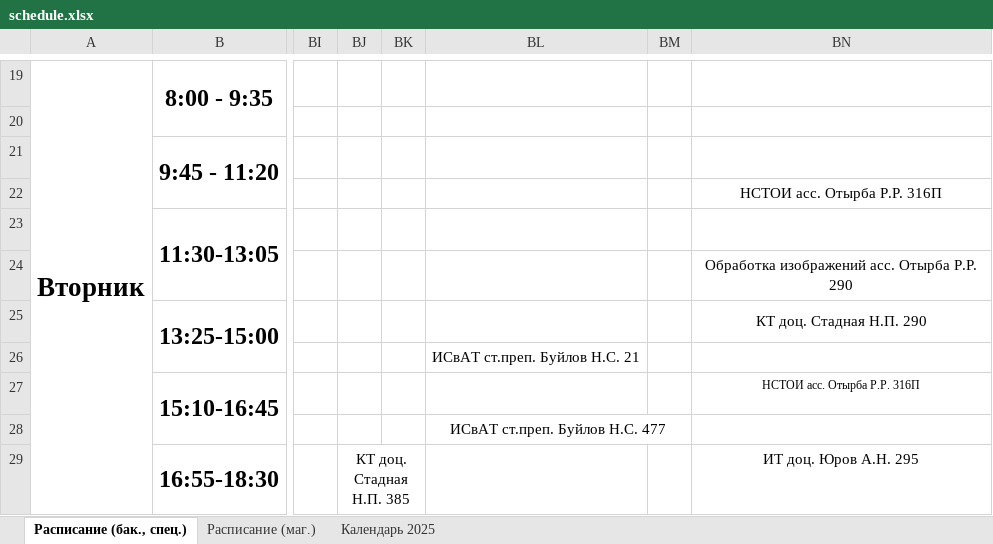
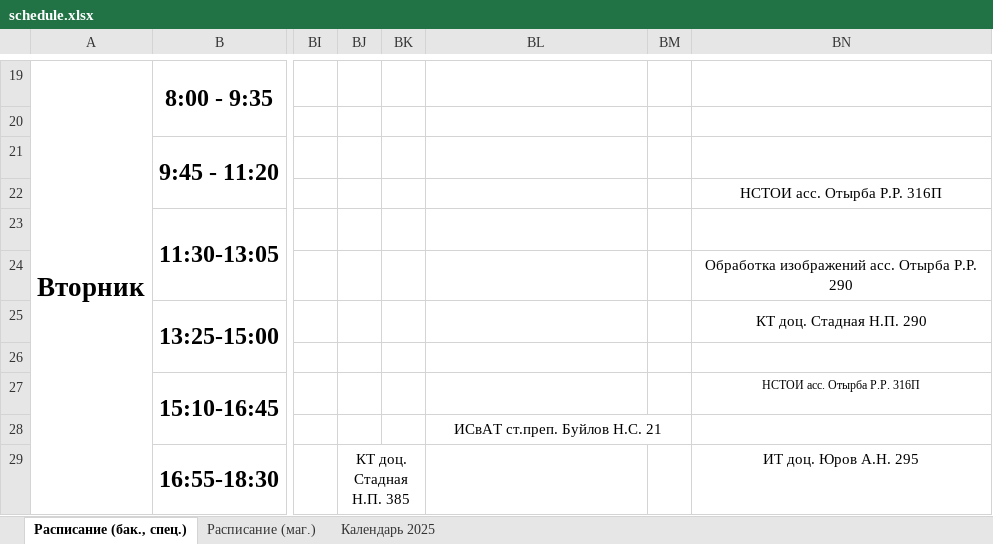
Before and after one commit to Merkury2006-PlatovD/schedule_CS_VSU_bot, an Excel workbook: src/parser/schedule.xlsx, sheet Расписание (бак., спец.), drawn as a sheet; only a part is shown, gaps mark what is left out; values as stored, in another font and other column widths than the file's, no borders; conditional formats not drawn; the diff covers the shown part only; the diff names each change by its address in the sheet, - before the commit and + after, or states it on an @@ line.

Commit message:
Обновил расписание

```diff
--- a/src/parser/schedule.xlsx (sheet Расписание (бак., спец.))
+++ b/src/parser/schedule.xlsx (sheet Расписание (бак., спец.))
-BL26: ИСвАТ ст.преп. Буйлов Н.С. 21
+BL26: (empty)
-BL28: ИСвАТ ст.преп. Буйлов Н.С. 477
+BL28: ИСвАТ ст.преп. Буйлов Н.С. 21
```
Also changed, not shown: 27 edited cells, cell formats and merged cells elsewhere in this sheet, sheet Расписание (маг.).
